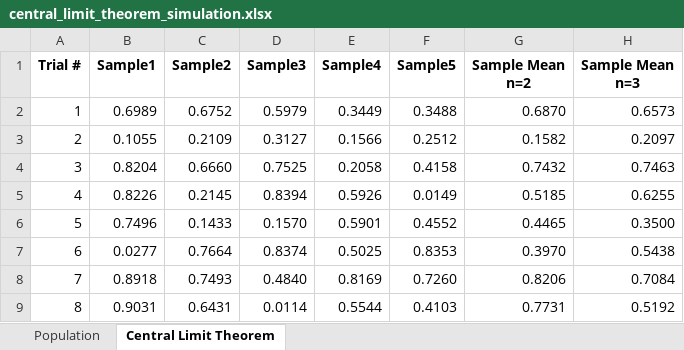
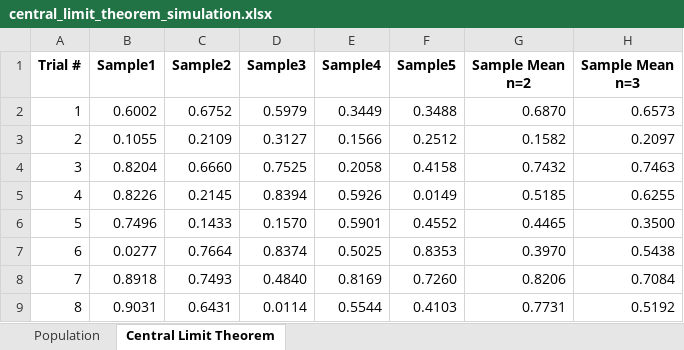
Before and after one commit to wwwedu/wwwedu.github.io, an Excel workbook: BC4400/Lecture4/central_limit_theorem_simulation.xlsx, sheet Central Limit Theorem, drawn as a sheet; only a part is shown; values as stored, in another font and other column widths than the file's, no borders; charts and pictures not drawn; the diff names each change by its address in the sheet, - before the commit and + after, or states it on an @@ line.

```diff
--- a/BC4400/Lecture4/central_limit_theorem_simulation.xlsx (sheet Central Limit Theorem)
+++ b/BC4400/Lecture4/central_limit_theorem_simulation.xlsx (sheet Central Limit Theorem)
-B2: 0.6989
+B2: 0.6002
```
Also changed, not shown: charts or pictures, 2 other files.
